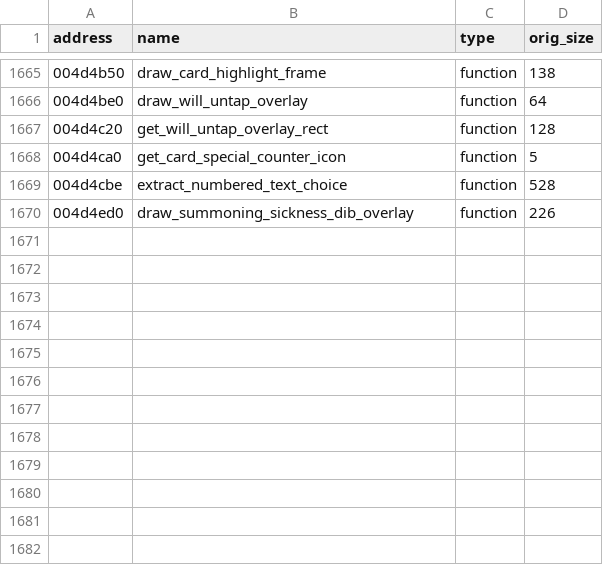
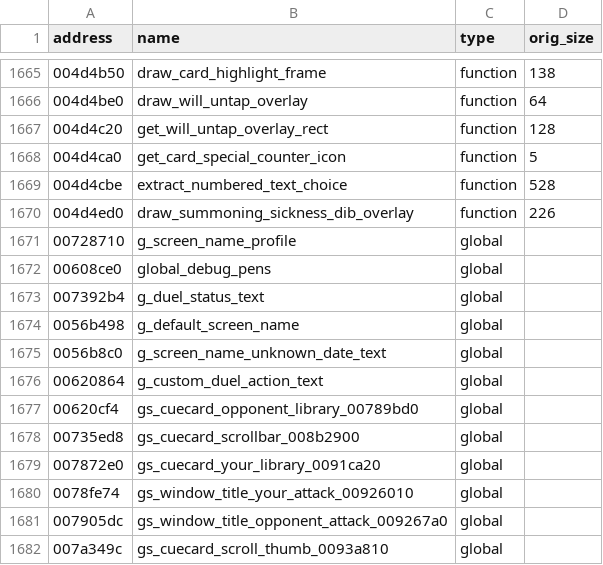
Before and after one commit to rlerrr/shandalar-decomp, a CSV file: Ghidra/mok.csv, drawn as a sheet; only a part is shown, gaps mark what is left out.

Commit message:
Annotate MOK globals from expanded diffs

```diff
--- a/Ghidra/mok.csv
+++ b/Ghidra/mok.csv
@@ -1670 +1670,13 @@ address,name,type,orig_size
 004d4ed0,draw_summoning_sickness_dib_overlay,function,226
+00728710,g_screen_name_profile,global,
+00608ce0,global_debug_pens,global,
+007392b4,g_duel_status_text,global,
+0056b498,g_default_screen_name,global,
+0056b8c0,g_screen_name_unknown_date_text,global,
+00620864,g_custom_duel_action_text,global,
+00620cf4,gs_cuecard_opponent_library_00789bd0,global,
+00735ed8,gs_cuecard_scrollbar_008b2900,global,
+007872e0,gs_cuecard_your_library_0091ca20,global,
+0078fe74,gs_window_title_your_attack_00926010,global,
+007905dc,gs_window_title_opponent_attack_009267a0,global,
+007a349c,gs_cuecard_scroll_thumb_0093a810,global,
```
